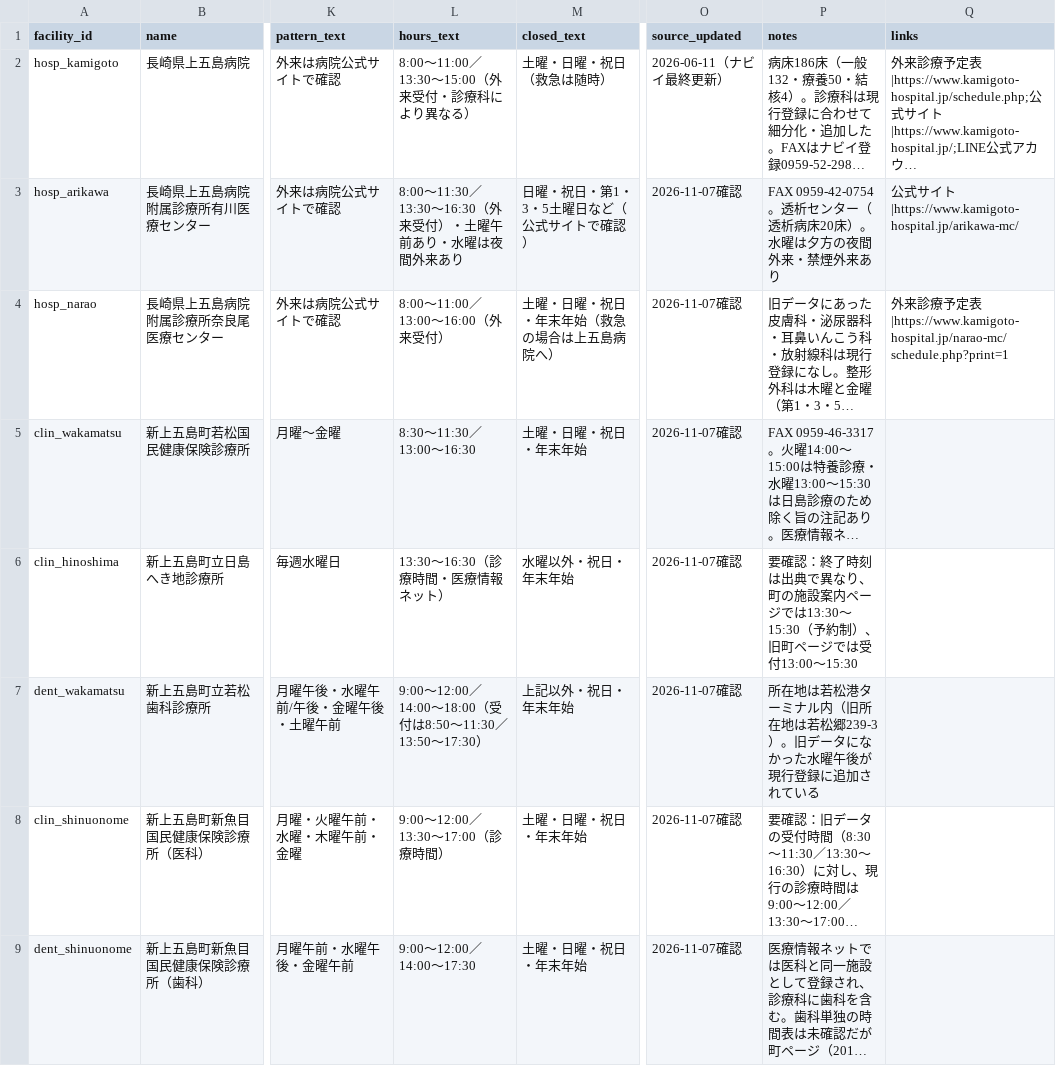
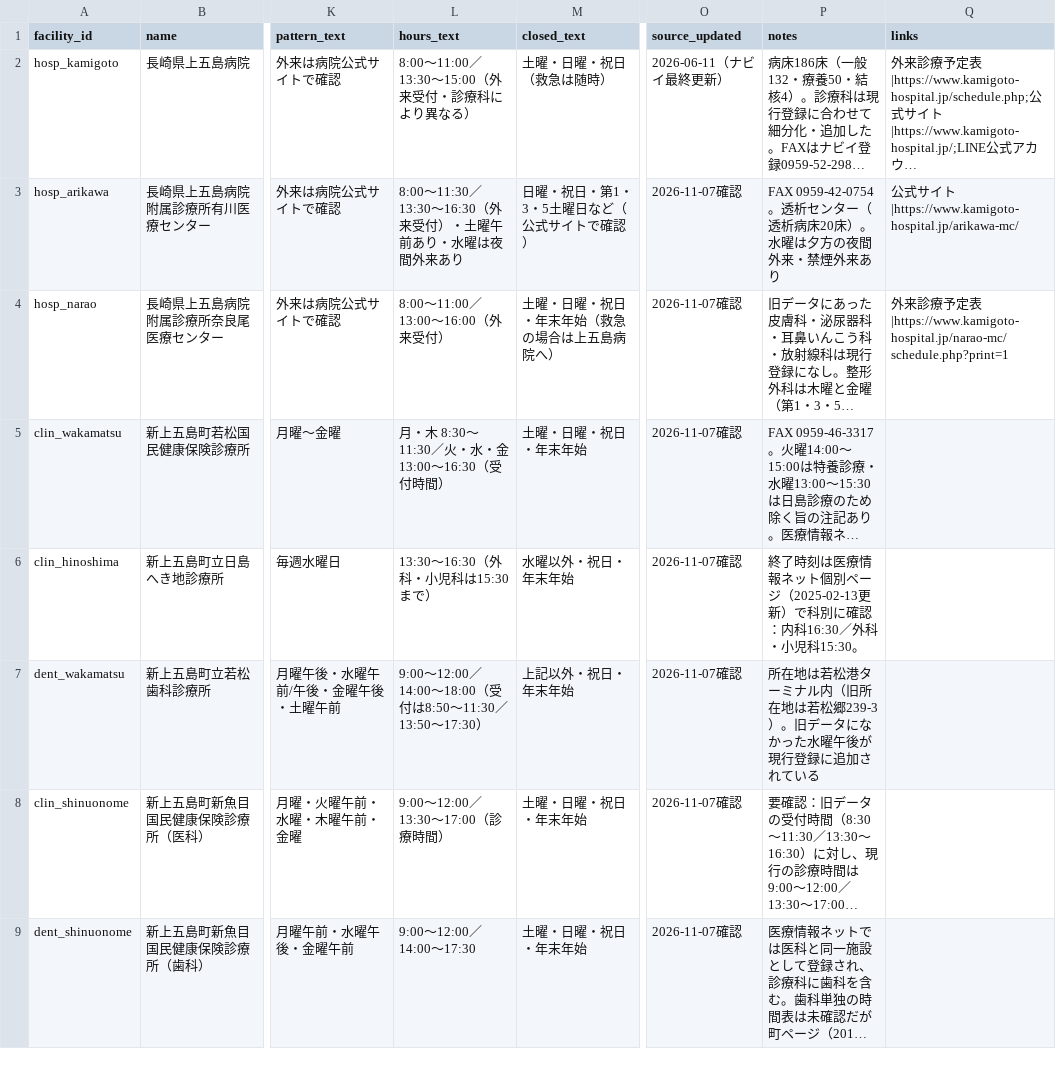
Before and after one commit to 510010/shinkamigoto-life-guide, a CSV file: data/facilities.csv, drawn as a sheet; only a part is shown, gaps mark what is left out; long unchanged cells end in …; the diff covers the shown part only; the diff names each change by its address in the sheet, - before the commit and + after, or states it on an @@ line.

Commit message:
医療情報ネット個別ページ再確認の反映：東神ノ浦を毎週木曜に変更（ナビイ2026-04-07更新を採用、電話も登録番号に）、若松国保の曜日別午前/午後、もとおか歯科の日曜時間、日島の科別終了時刻、新上五島歯科の土曜午前、奈摩の診療科

```diff
--- a/data/facilities.csv
+++ b/data/facilities.csv
-L5 (hours_text): 8:30～11:30／13:00～16:30
+L5 (hours_text): 月・木 8:30～11:30／火・水・金 13:00～16:30（受付時間）
-L6 (hours_text): 13:30～16:30（診療時間・医療情報ネット）
+L6 (hours_text): 13:30～16:30（外科・小児科は15:30まで）
-P6 (notes): 要確認：終了時刻は出典で異なり、町の施設案内ページでは13:30～15:30（予約制）、旧町ページでは受付13:00～15:30
+P6 (notes): 終了時刻は医療情報ネット個別ページ（2025-02-13更新）で科別に確認：内科16:30／外科・小児科15:30。
```
Also changed, not shown: 9 edited cells elsewhere in this file, 2 other files.
